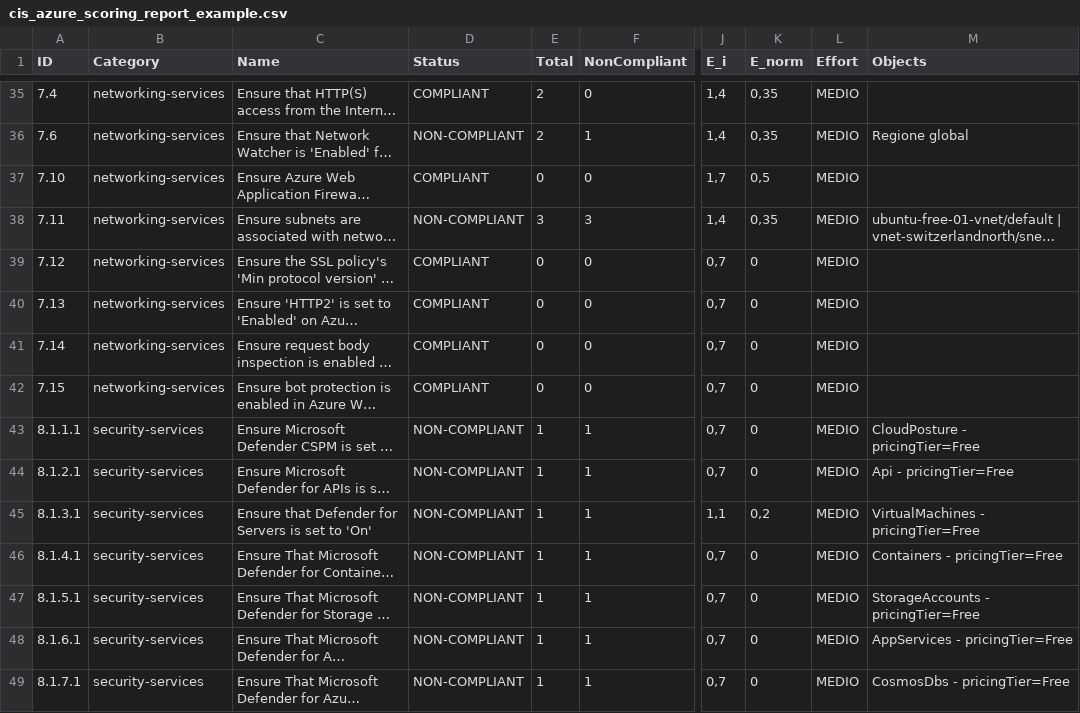
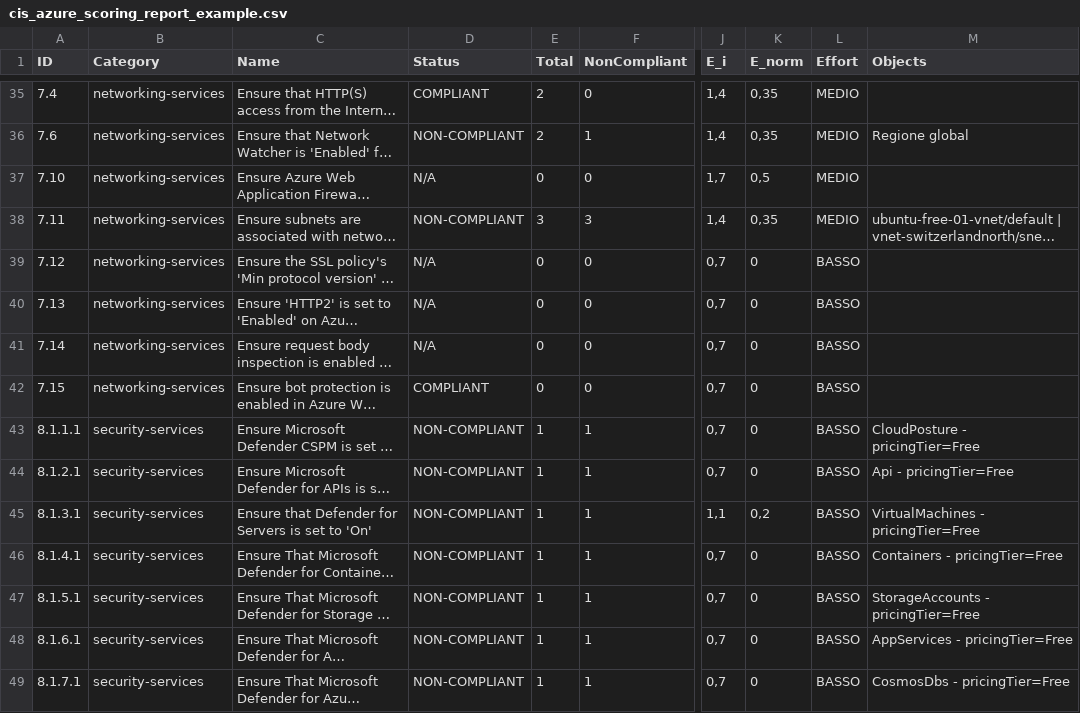
Before and after one commit to MasterCruelty/Thesis-CIS-Assessment, a CSV file: Analisi_Report/Reports/cis_azure_scoring_report_example.csv, drawn as a sheet; only a part is shown, gaps mark what is left out; long unchanged cells end in …; the diff covers the shown part only; the diff names each change by its address in the sheet, - before the commit and + after, or states it on an @@ line.

```diff
--- a/Analisi_Report/Reports/cis_azure_scoring_report_example.csv
+++ b/Analisi_Report/Reports/cis_azure_scoring_report_example.csv
-D37 (Status): COMPLIANT
+D37 (Status): N/A
-D39:D41 (Status): COMPLIANT
+D39:D41 (Status): N/A
-L39:L49 (Effort): MEDIO
+L39:L49 (Effort): BASSO
```
Also changed, not shown: 49 edited cells elsewhere in this file, 2 other files.
